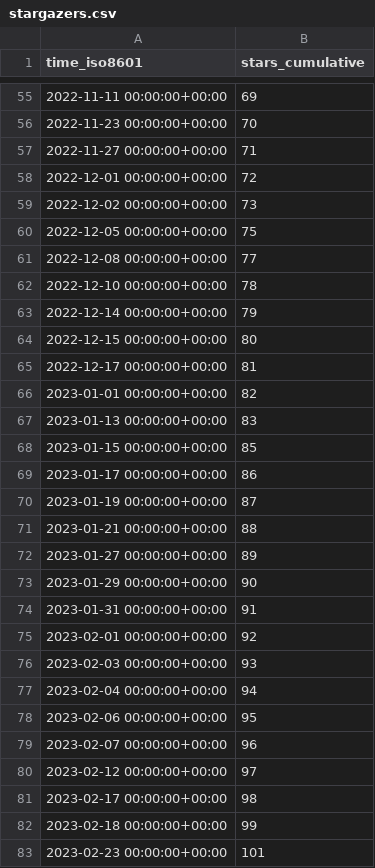
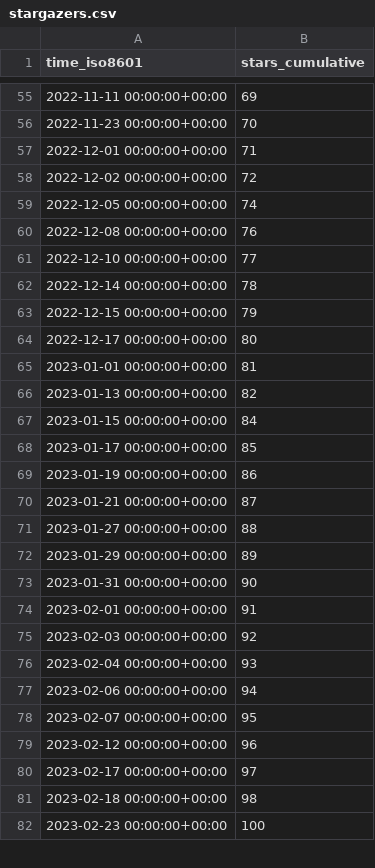
Before and after one commit to ineedhacksforrobloxgames/email-nuker, a CSV file: bagarrattaa/email-nuker/ghrs-data/stargazers.csv, drawn as a sheet; only a part is shown, gaps mark what is left out; the diff covers the shown part only.

```diff
--- a/bagarrattaa/email-nuker/ghrs-data/stargazers.csv
+++ b/bagarrattaa/email-nuker/ghrs-data/stargazers.csv
@@ -56,28 +56,27 @@ time_iso8601,stars_cumulative
 2022-11-23 00:00:00+00:00,70
-2022-11-27 00:00:00+00:00,71
-2022-12-01 00:00:00+00:00,72
-2022-12-02 00:00:00+00:00,73
-2022-12-05 00:00:00+00:00,75
-2022-12-08 00:00:00+00:00,77
-2022-12-10 00:00:00+00:00,78
-2022-12-14 00:00:00+00:00,79
-2022-12-15 00:00:00+00:00,80
-2022-12-17 00:00:00+00:00,81
-2023-01-01 00:00:00+00:00,82
-2023-01-13 00:00:00+00:00,83
-2023-01-15 00:00:00+00:00,85
-2023-01-17 00:00:00+00:00,86
-2023-01-19 00:00:00+00:00,87
-2023-01-21 00:00:00+00:00,88
-2023-01-27 00:00:00+00:00,89
-2023-01-29 00:00:00+00:00,90
-2023-01-31 00:00:00+00:00,91
-2023-02-01 00:00:00+00:00,92
-2023-02-03 00:00:00+00:00,93
-2023-02-04 00:00:00+00:00,94
-2023-02-06 00:00:00+00:00,95
-2023-02-07 00:00:00+00:00,96
-2023-02-12 00:00:00+00:00,97
-2023-02-17 00:00:00+00:00,98
-2023-02-18 00:00:00+00:00,99
-2023-02-23 00:00:00+00:00,101
+2022-12-01 00:00:00+00:00,71
+2022-12-02 00:00:00+00:00,72
+2022-12-05 00:00:00+00:00,74
+2022-12-08 00:00:00+00:00,76
+2022-12-10 00:00:00+00:00,77
+2022-12-14 00:00:00+00:00,78
+2022-12-15 00:00:00+00:00,79
+2022-12-17 00:00:00+00:00,80
+2023-01-01 00:00:00+00:00,81
+2023-01-13 00:00:00+00:00,82
+2023-01-15 00:00:00+00:00,84
+2023-01-17 00:00:00+00:00,85
+2023-01-19 00:00:00+00:00,86
+2023-01-21 00:00:00+00:00,87
+2023-01-27 00:00:00+00:00,88
+2023-01-29 00:00:00+00:00,89
+2023-01-31 00:00:00+00:00,90
+2023-02-01 00:00:00+00:00,91
+2023-02-03 00:00:00+00:00,92
+2023-02-04 00:00:00+00:00,93
+2023-02-06 00:00:00+00:00,94
+2023-02-07 00:00:00+00:00,95
+2023-02-12 00:00:00+00:00,96
+2023-02-17 00:00:00+00:00,97
+2023-02-18 00:00:00+00:00,98
+2023-02-23 00:00:00+00:00,100
```
Also changed, not shown: 3 edited cells elsewhere in this file.
